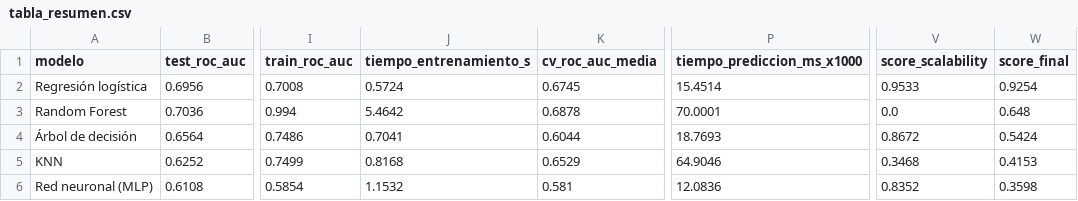
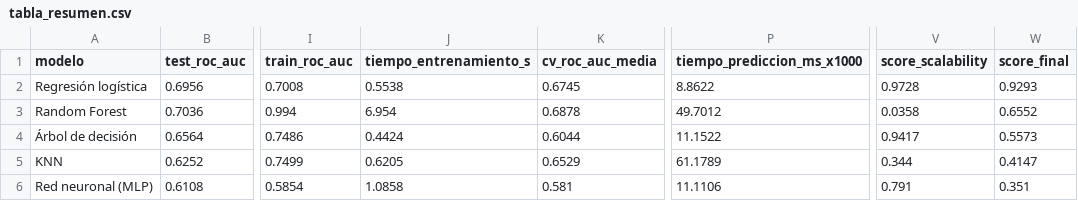
Before and after one commit to juangutierrezlc-ai/Repositorio_ML-proyecto_Final, a CSV file: resultados/tabla_resumen.csv, drawn as a sheet; only a part is shown, gaps mark what is left out; the diff names each change by its address in the sheet, - before the commit and + after, or states it on an @@ line.

```diff
--- a/resultados/tabla_resumen.csv
+++ b/resultados/tabla_resumen.csv
-J2 (tiempo_entrenamiento_s): 0.5724
+J2 (tiempo_entrenamiento_s): 0.5538
-P2 (tiempo_prediccion_ms_x1000): 15.4514
+P2 (tiempo_prediccion_ms_x1000): 8.8622
-V2 (score_scalability): 0.9533
+V2 (score_scalability): 0.9728
-W2 (score_final): 0.9254
+W2 (score_final): 0.9293
-J3 (tiempo_entrenamiento_s): 5.4642
+J3 (tiempo_entrenamiento_s): 6.954
-P3 (tiempo_prediccion_ms_x1000): 70.0001
+P3 (tiempo_prediccion_ms_x1000): 49.7012
-V3 (score_scalability): 0.0
+V3 (score_scalability): 0.0358
-W3 (score_final): 0.648
+W3 (score_final): 0.6552
-J4 (tiempo_entrenamiento_s): 0.7041
+J4 (tiempo_entrenamiento_s): 0.4424
-P4 (tiempo_prediccion_ms_x1000): 18.7693
+P4 (tiempo_prediccion_ms_x1000): 11.1522
-V4 (score_scalability): 0.8672
+V4 (score_scalability): 0.9417
-W4 (score_final): 0.5424
+W4 (score_final): 0.5573
-J5 (tiempo_entrenamiento_s): 0.8168
+J5 (tiempo_entrenamiento_s): 0.6205
-P5 (tiempo_prediccion_ms_x1000): 64.9046
+P5 (tiempo_prediccion_ms_x1000): 61.1789
-V5 (score_scalability): 0.3468
+V5 (score_scalability): 0.344
-W5 (score_final): 0.4153
+W5 (score_final): 0.4147
-J6 (tiempo_entrenamiento_s): 1.1532
+J6 (tiempo_entrenamiento_s): 1.0858
-P6 (tiempo_prediccion_ms_x1000): 12.0836
+P6 (tiempo_prediccion_ms_x1000): 11.1106
-V6 (score_scalability): 0.8352
+V6 (score_scalability): 0.791
-W6 (score_final): 0.3598
+W6 (score_final): 0.351
```
Also changed, not shown: 3 other files.
